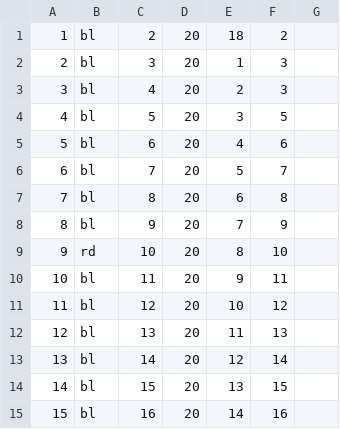
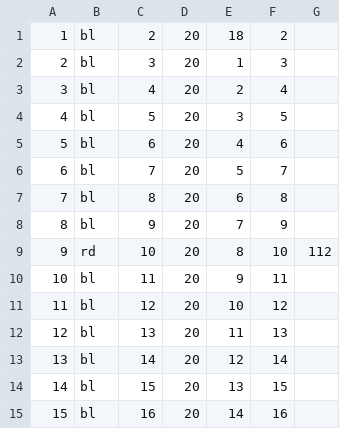
Before and after one commit to daleitner/SE2_Project, a CSV file: AndroidStudioProject/android/assets/field-map.csv, drawn as a sheet; only a part is shown.

Commit message:
bugs fixed
- das letzte Feld kann nun erreicht werden
- ein falsche Zuordnung der Nachbarn in fieldmap korrigiert

```diff
--- a/AndroidStudioProject/android/assets/field-map.csv
+++ b/AndroidStudioProject/android/assets/field-map.csv
@@ -2,3 +2,3 @@
 2;bl;3;20;1;3;
-3;bl;4;20;2;3;
+3;bl;4;20;2;4;
 4;bl;5;20;3;5;
@@ -8,3 +8,3 @@
 8;bl;9;20;7;9;
-9;rd;10;20;8;10;
+9;rd;10;20;8;10;112;
 10;bl;11;20;9;11;
```
